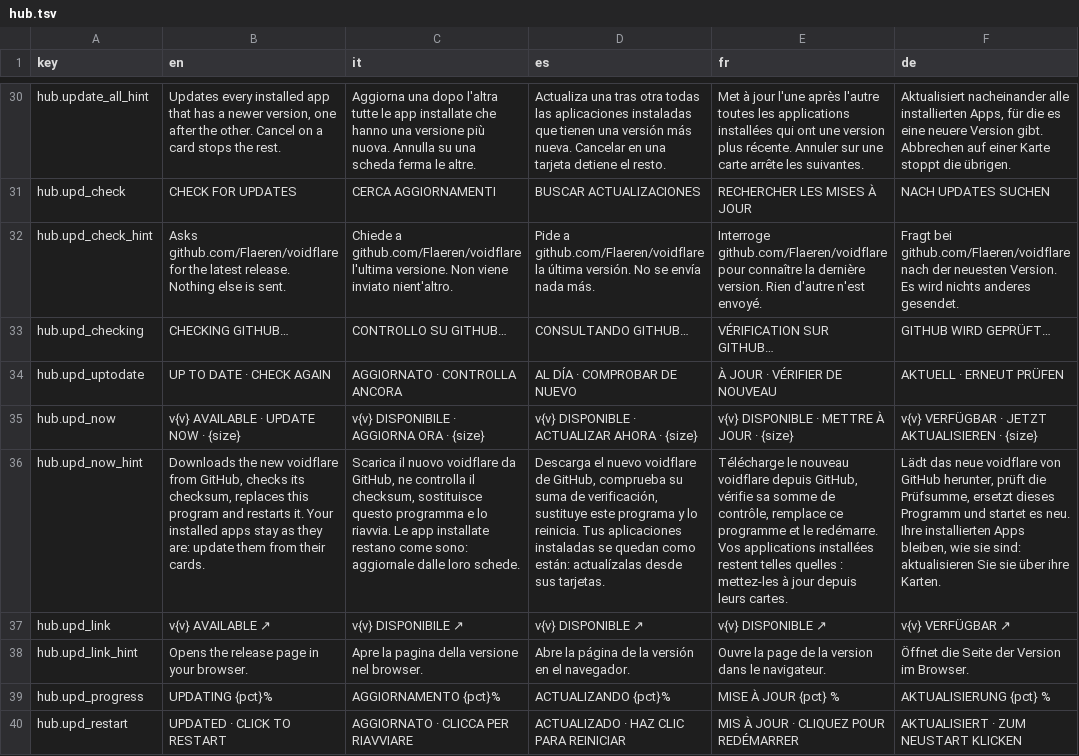
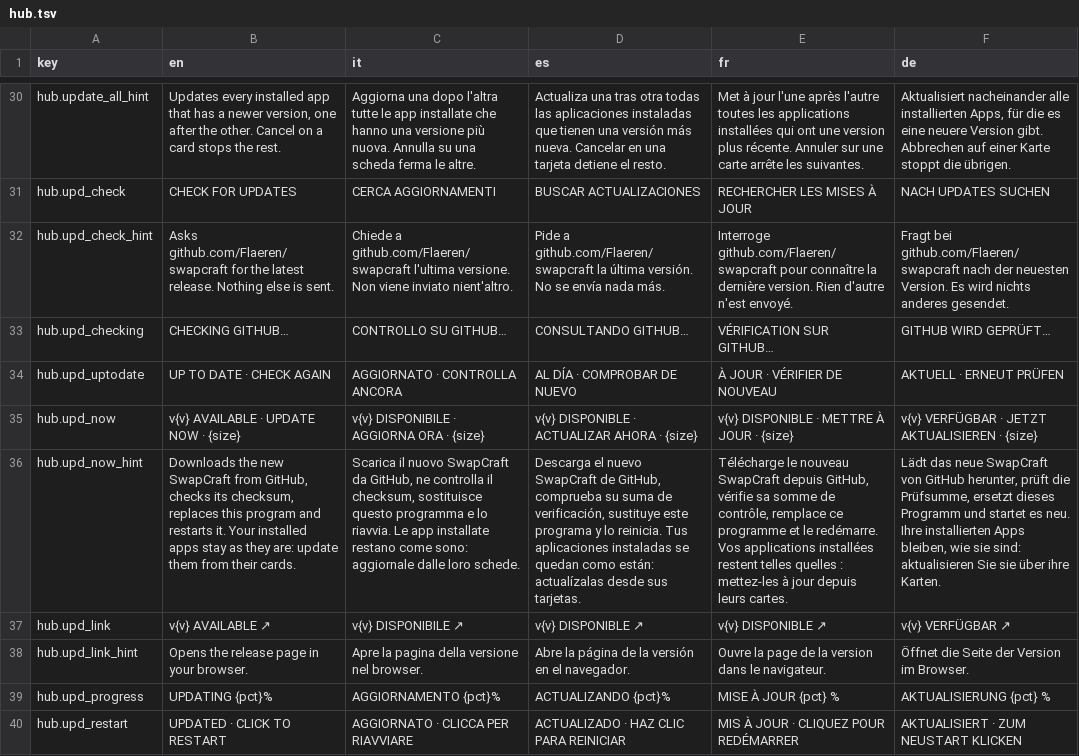
Before and after one commit to Flaeren/swapcraft, a TSV file: src/hub/assets/hub.tsv, drawn as a sheet; only a part is shown, gaps mark what is left out; the diff covers the shown part only; the diff names each change by its address in the sheet, - before the commit and + after, or states it on an @@ line.

Commit message:
Release 0.4.1: SwapCraft name, Convert here by dragging, engines updated

```diff
--- a/src/hub/assets/hub.tsv
+++ b/src/hub/assets/hub.tsv
-B32 (en): Asks github.com/Flaeren/voidflare for the…
+B32 (en): Asks github.com/Flaeren/swapcraft for the…
-C32 (it): Chiede a github.com/Flaeren/voidflare l'ultima versione.…
+C32 (it): Chiede a github.com/Flaeren/swapcraft l'ultima versione.…
-D32 (es): Pide a github.com/Flaeren/voidflare la última…
+D32 (es): Pide a github.com/Flaeren/swapcraft la última…
-E32 (fr): Interroge github.com/Flaeren/voidflare pour connaître…
+E32 (fr): Interroge github.com/Flaeren/swapcraft pour connaître…
-F32 (de): Fragt bei github.com/Flaeren/voidflare nach der…
+F32 (de): Fragt bei github.com/Flaeren/swapcraft nach der…
-B36 (en): …the new voidflare from GitHub,…
+B36 (en): …the new SwapCraft from GitHub,…
-C36 (it): …il nuovo voidflare da GitHub,…
+C36 (it): …il nuovo SwapCraft da GitHub,…
-D36 (es): …el nuevo voidflare de GitHub,…
+D36 (es): …el nuevo SwapCraft de GitHub,…
-E36 (fr): …le nouveau voidflare depuis GitHub,…
+E36 (fr): …le nouveau SwapCraft depuis GitHub,…
-F36 (de): …das neue voidflare von GitHub…
+F36 (de): …das neue SwapCraft von GitHub…
```
Also changed, not shown: 2 added rows and 60 edited cells elsewhere in this file, 26 other files.
